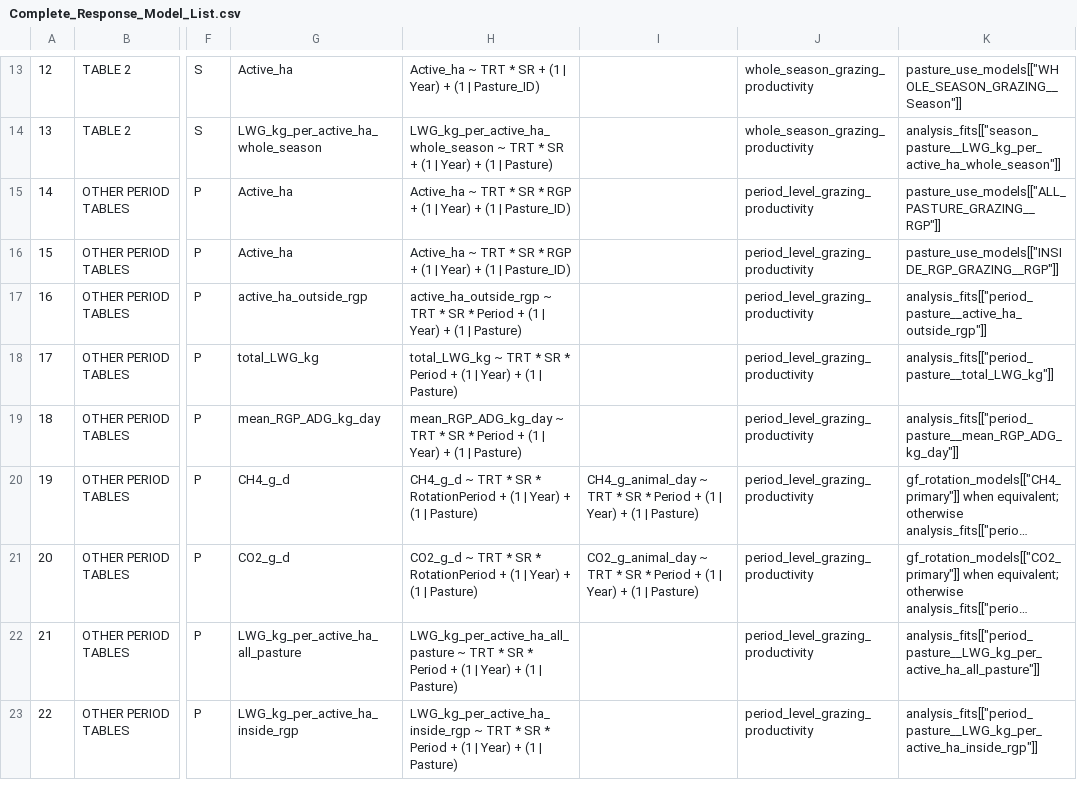
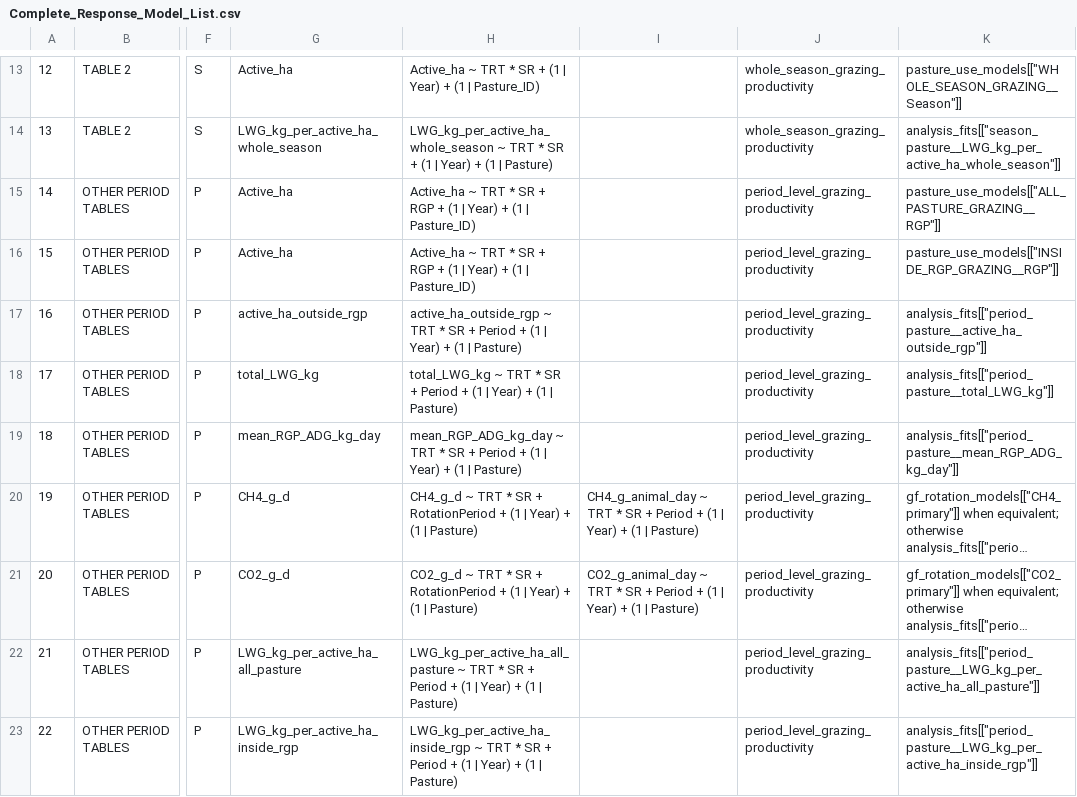
Before and after one commit to SlayerM21/VF, a CSV file: Complete_Response_Model_List.csv, drawn as a sheet; only a part is shown, gaps mark what is left out; long unchanged cells end in …; the diff covers the shown part only; the diff names each change by its address in the sheet, - before the commit and + after, or states it on an @@ line.

```diff
--- a/Complete_Response_Model_List.csv
+++ b/Complete_Response_Model_List.csv
-H15:H16: …* SR * RGP +…
+H15:H16: …* SR + RGP +…
-H17: …* SR * Period +…
+H17: …* SR + Period +…
-H18: …* SR * Period +…
+H18: …* SR + Period +…
-H19: …* SR * Period +…
+H19: …* SR + Period +…
-H20: …* SR * RotationPeriod +…
+H20: …* SR + RotationPeriod +…
-I20: …* SR * Period +…
+I20: …* SR + Period +…
-H21: …* SR * RotationPeriod +…
+H21: …* SR + RotationPeriod +…
-I21: …* SR * Period +…
+I21: …* SR + Period +…
-H22: …* SR * Period +…
+H22: …* SR + Period +…
-H23: …* SR * Period +…
+H23: …* SR + Period +…
```
Also changed, not shown: 20 edited cells elsewhere in this file, Response_Model_Inventory.csv, validation/Chunk_Parse_Audit.csv, 35 other files.
